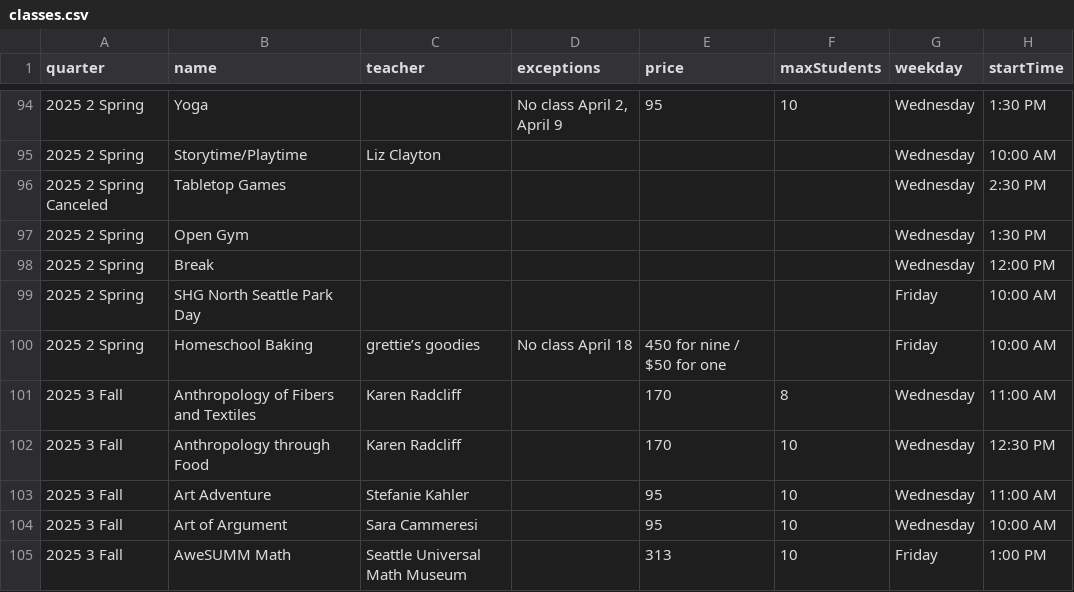
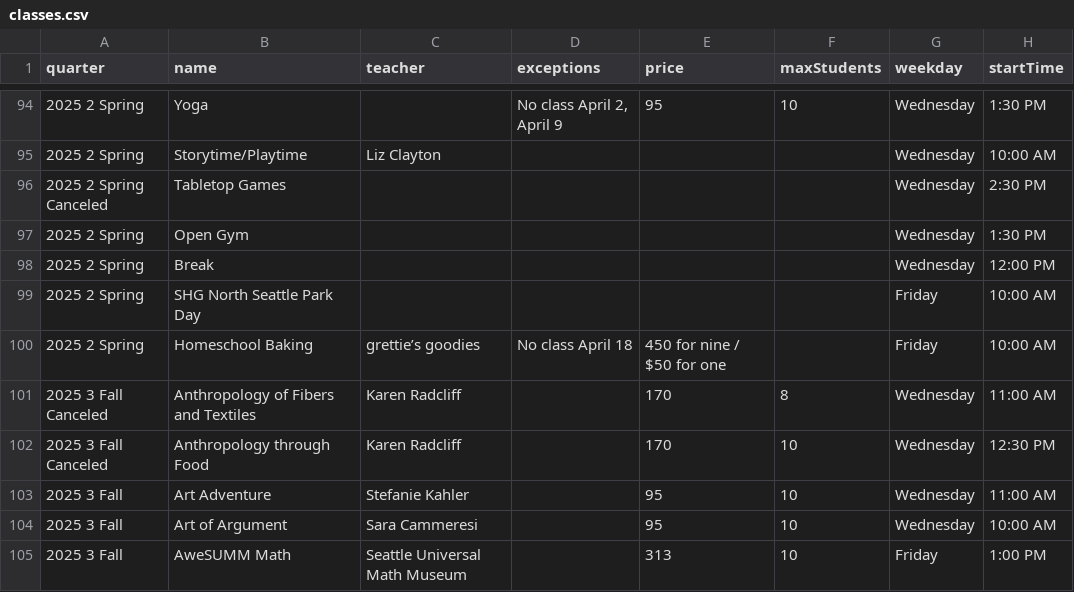
Before and after one commit to loyalheightshomeschool/loyalheightshomeschool, a CSV file: assets/data/classes.csv, drawn as a sheet; only a part is shown, gaps mark what is left out; the diff names each change by its address in the sheet, - before the commit and + after, or states it on an @@ line.

```diff
--- a/assets/data/classes.csv
+++ b/assets/data/classes.csv
-A101:A102 (quarter): 2025 3 Fall
+A101:A102 (quarter): 2025 3 Fall Canceled
```
Also changed, not shown: 2 other files.
